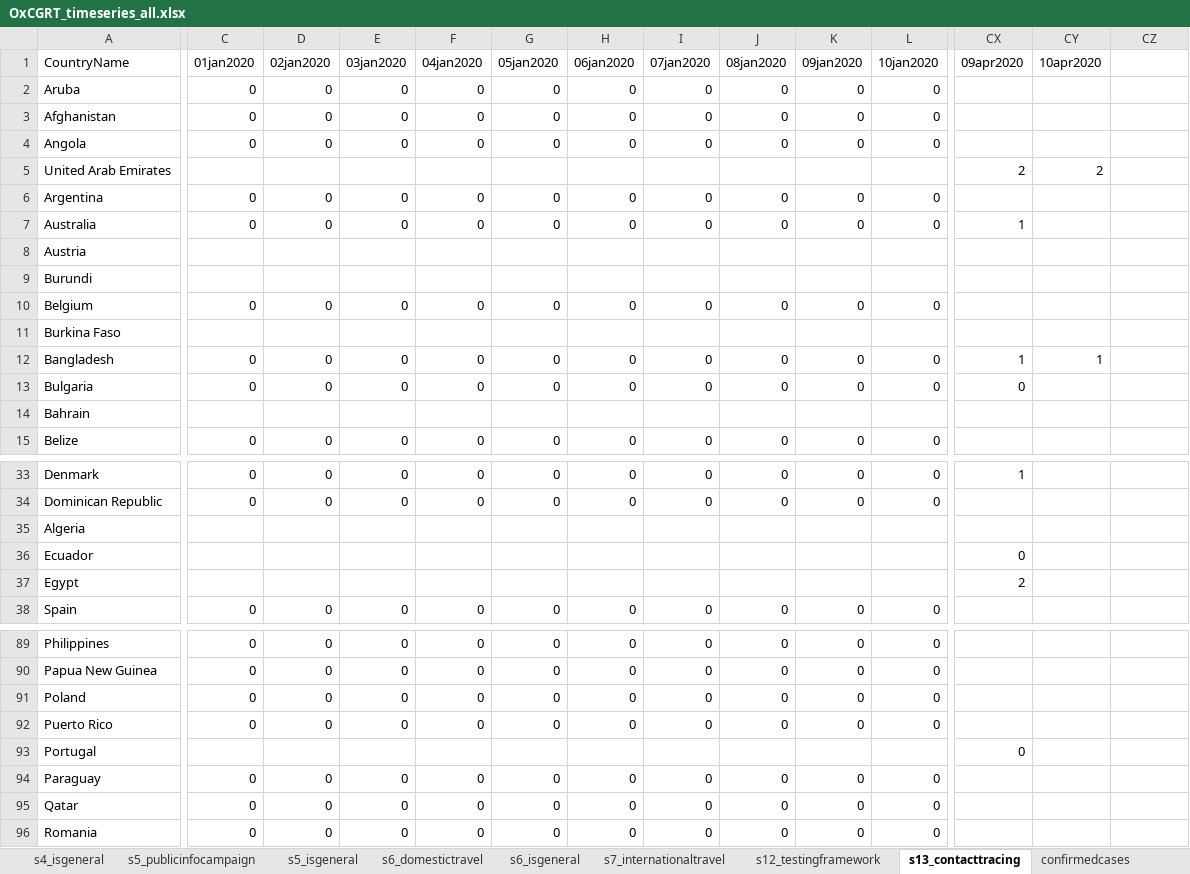
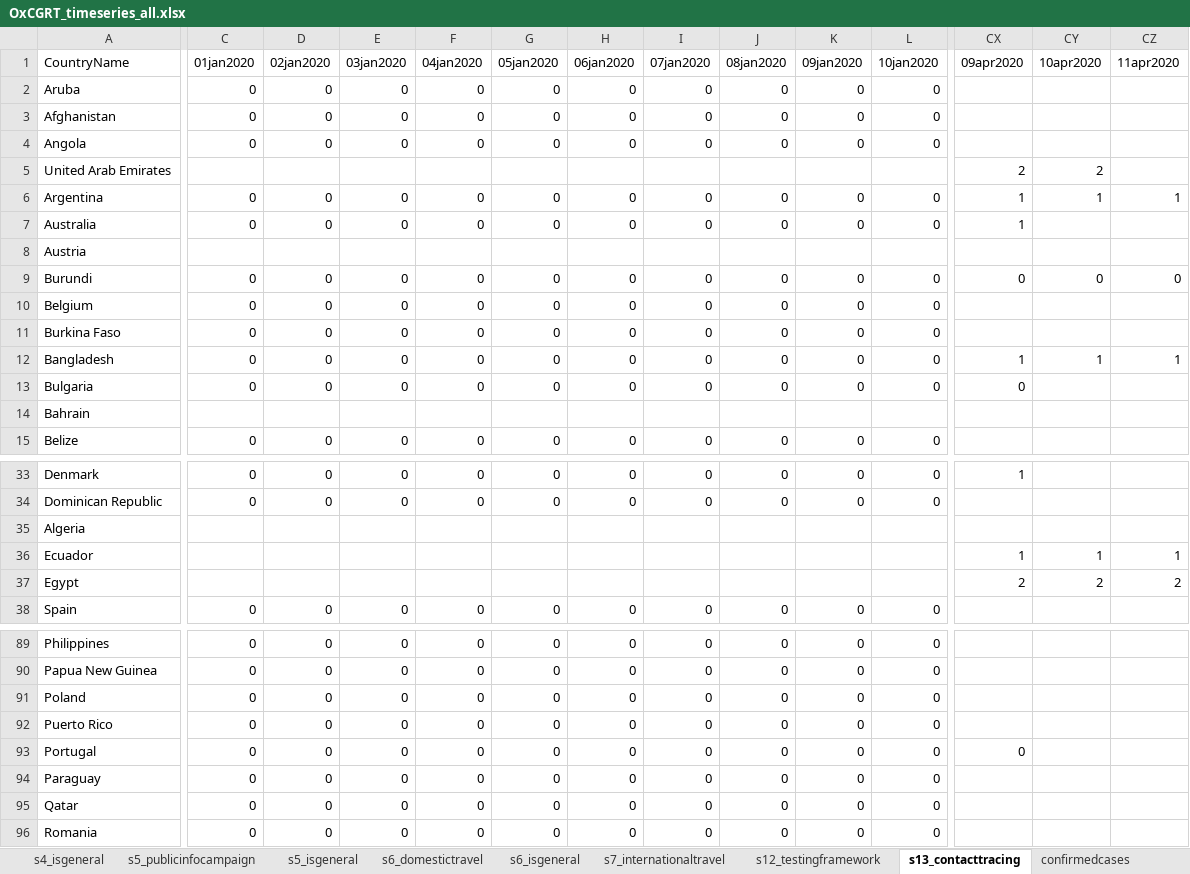
Before and after one commit to OxCGRT/covid-policy-tracker, an Excel workbook: data/timeseries/OxCGRT_timeseries_all.xlsx, sheet s13_contacttracing, drawn as a sheet; only a part is shown, gaps mark what is left out; values as stored, in another font and other column widths than the file's, no borders; removed rows and columns are numbered as before the commit, all else as after; rows hold the shown columns only; the diff covers the shown part only; the diff names each change by its address in the sheet, - before the commit and + after, or states it on an @@ line.

```diff
--- a/data/timeseries/OxCGRT_timeseries_all.xlsx (sheet s13_contacttracing)
+++ b/data/timeseries/OxCGRT_timeseries_all.xlsx (sheet s13_contacttracing)
-CZ1: (empty)
+CZ1: 11apr2020
-CX6 (09apr2020): (empty)
+CX6 (09apr2020): 1
-CY6 (10apr2020): (empty)
+CY6 (10apr2020): 1
-CZ6 (11apr2020): (empty)
+CZ6 (11apr2020): 1
-row 9: Burundi
+row 9: Burundi | 0 | 0 | 0 | 0 | 0 | 0 | 0 | 0 | 0 | 0 | 0 | 0 | 0
-row 11: Burkina Faso
+row 11: Burkina Faso | 0 | 0 | 0 | 0 | 0 | 0 | 0 | 0 | 0 | 0
-CZ12 (11apr2020): (empty)
+CZ12 (11apr2020): 1
-CX36 (09apr2020): 0
+CX36 (09apr2020): 1
-CY36 (10apr2020): (empty)
+CY36 (10apr2020): 1
-CZ36 (11apr2020): (empty)
+CZ36 (11apr2020): 1
-CY37 (10apr2020): (empty)
+CY37 (10apr2020): 2
-CZ37 (11apr2020): (empty)
+CZ37 (11apr2020): 2
-C93 (01jan2020): (empty)
+C93 (01jan2020): 0
-D93 (02jan2020): (empty)
+D93 (02jan2020): 0
-E93 (03jan2020): (empty)
+E93 (03jan2020): 0
-F93 (04jan2020): (empty)
+F93 (04jan2020): 0
-G93 (05jan2020): (empty)
+G93 (05jan2020): 0
-H93 (06jan2020): (empty)
+H93 (06jan2020): 0
-I93 (07jan2020): (empty)
+I93 (07jan2020): 0
-J93 (08jan2020): (empty)
+J93 (08jan2020): 0
-K93 (09jan2020): (empty)
+K93 (09jan2020): 0
-L93 (10jan2020): (empty)
+L93 (10jan2020): 0
```
Also changed, not shown: 73 edited cells elsewhere in this sheet, sheet s7_internationaltravel, sheet stringencyindex, sheet s12_testingframework, sheet s4_closepublictransport, sheet s6_domestictravel, sheet s2_workplaceclosing, 11 more sheets, 21 other files.
